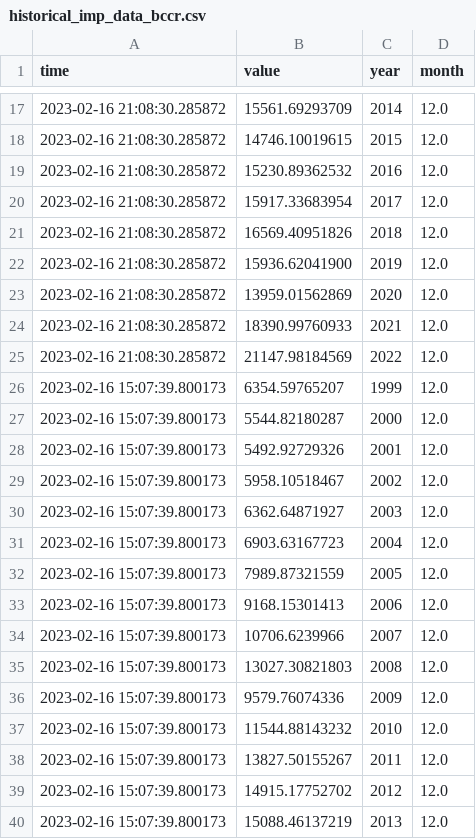
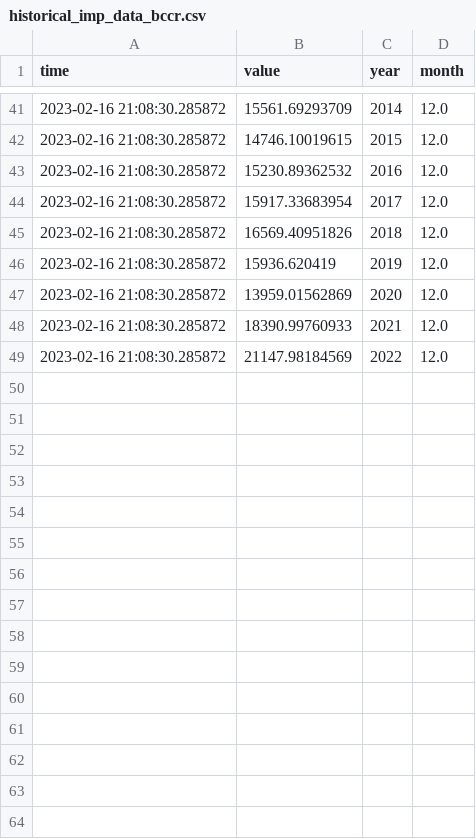
Before and after one commit to mmc00/tradecr, a CSV file: data/historical_imp_data_bccr.csv, drawn as a sheet; only a part is shown, gaps mark what is left out; the diff covers the shown part only.

```diff
--- a/data/historical_imp_data_bccr.csv
+++ b/data/historical_imp_data_bccr.csv
@@ -21,3 +45,3 @@ time|value|year|month
 2023-02-16 21:08:30.285872|16569.40951826|2018|12.0
-2023-02-16 21:08:30.285872|15936.62041900|2019|12.0
+2023-02-16 21:08:30.285872|15936.620419|2019|12.0
 2023-02-16 21:08:30.285872|13959.01562869|2020|12.0
@@ -25,16 +49 @@ time|value|year|month
 2023-02-16 21:08:30.285872|21147.98184569|2022|12.0
-2023-02-16 15:07:39.800173|6354.59765207|1999|12.0
-2023-02-16 15:07:39.800173|5544.82180287|2000|12.0
-2023-02-16 15:07:39.800173|5492.92729326|2001|12.0
-2023-02-16 15:07:39.800173|5958.10518467|2002|12.0
-2023-02-16 15:07:39.800173|6362.64871927|2003|12.0
-2023-02-16 15:07:39.800173|6903.63167723|2004|12.0
-2023-02-16 15:07:39.800173|7989.87321559|2005|12.0
-2023-02-16 15:07:39.800173|9168.15301413|2006|12.0
-2023-02-16 15:07:39.800173|10706.6239966|2007|12.0
-2023-02-16 15:07:39.800173|13027.30821803|2008|12.0
-2023-02-16 15:07:39.800173|9579.76074336|2009|12.0
-2023-02-16 15:07:39.800173|11544.88143232|2010|12.0
-2023-02-16 15:07:39.800173|13827.50155267|2011|12.0
-2023-02-16 15:07:39.800173|14915.17752702|2012|12.0
-2023-02-16 15:07:39.800173|15088.46137219|2013|12.0
```
Also changed, not shown: 24 added rows, 9 removed rows and 1 edited cell elsewhere in this file, 3 other files.
